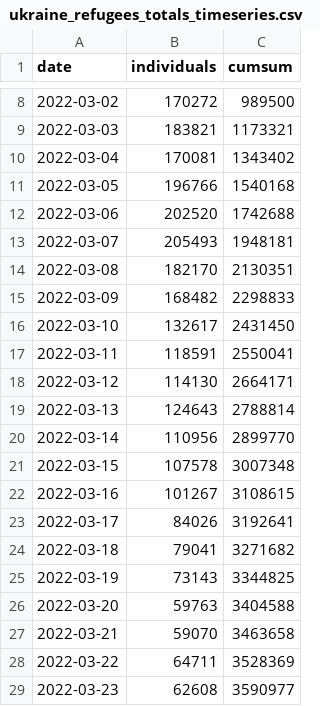
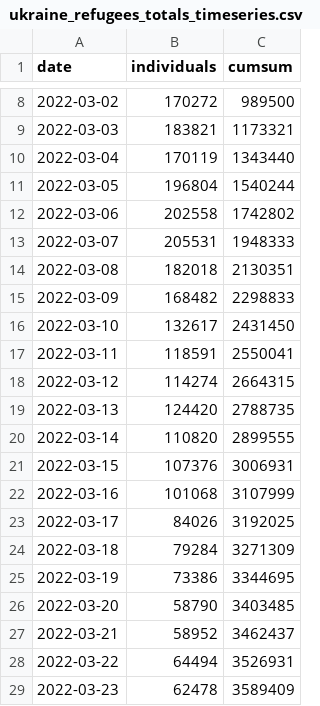
Before and after one commit to gridviz/ukraine-refugees, a CSV file: data/processed/ukraine_refugees_totals_timeseries.csv, drawn as a sheet; only a part is shown, gaps mark what is left out; the diff covers the shown part only.

```diff
--- a/data/processed/ukraine_refugees_totals_timeseries.csv
+++ b/data/processed/ukraine_refugees_totals_timeseries.csv
@@ -9,7 +9,7 @@ date,individuals,cumsum
 2022-03-03,183821,1173321
-2022-03-04,170081,1343402
-2022-03-05,196766,1540168
-2022-03-06,202520,1742688
-2022-03-07,205493,1948181
-2022-03-08,182170,2130351
+2022-03-04,170119,1343440
+2022-03-05,196804,1540244
+2022-03-06,202558,1742802
+2022-03-07,205531,1948333
+2022-03-08,182018,2130351
 2022-03-09,168482,2298833
@@ -17,13 +17,13 @@ date,individuals,cumsum
 2022-03-11,118591,2550041
-2022-03-12,114130,2664171
-2022-03-13,124643,2788814
-2022-03-14,110956,2899770
-2022-03-15,107578,3007348
-2022-03-16,101267,3108615
-2022-03-17,84026,3192641
-2022-03-18,79041,3271682
-2022-03-19,73143,3344825
-2022-03-20,59763,3404588
-2022-03-21,59070,3463658
-2022-03-22,64711,3528369
-2022-03-23,62608,3590977
+2022-03-12,114274,2664315
+2022-03-13,124420,2788735
+2022-03-14,110820,2899555
+2022-03-15,107376,3006931
+2022-03-16,101068,3107999
+2022-03-17,84026,3192025
+2022-03-18,79284,3271309
+2022-03-19,73386,3344695
+2022-03-20,58790,3403485
+2022-03-21,58952,3462437
+2022-03-22,64494,3526931
+2022-03-23,62478,3589409
```
Also changed, not shown: 1 added row and 111 edited cells elsewhere in this file, data/processed/ukraine_refugees_totals_countries.csv.
